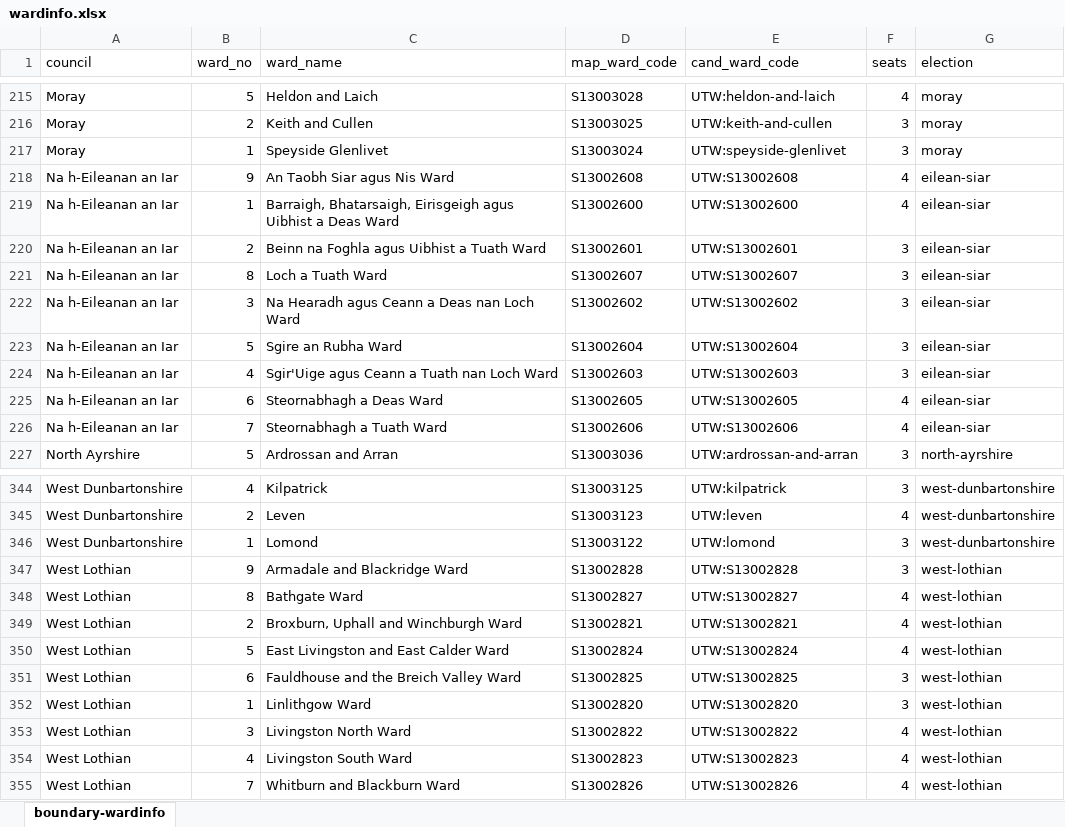
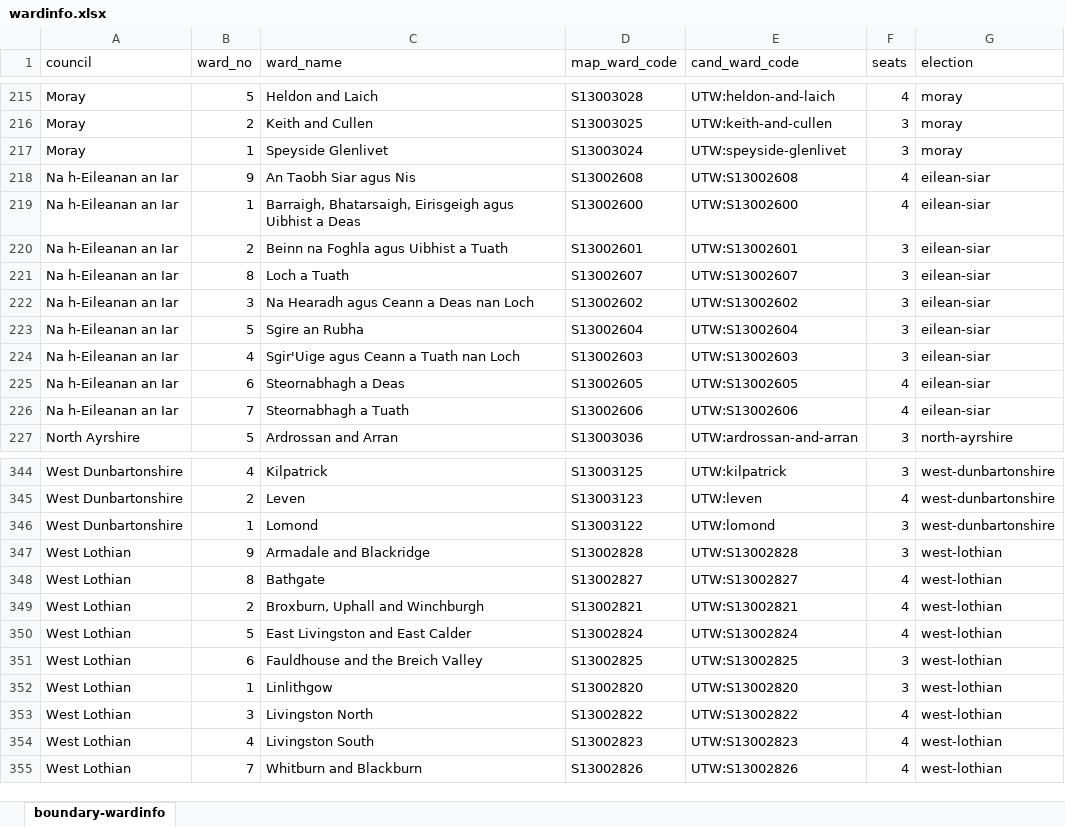
Before and after one commit to gerrymulvenna/council17, an Excel workbook: 2017/SCO/wardinfo.xlsx, sheet boundary-wardinfo, drawn as a sheet; only a part is shown, gaps mark what is left out; values as stored, in another font and other column widths than the file's, no borders; the diff covers the shown part only; the diff names each change by its address in the sheet, - before the commit and + after, or states it on an @@ line.

Commit message:
Needed to redo the removal of " Ward" from 7 old council data which got reinstated in recent jstree changes Signed-off-by: Gerry Mulvenna <git@movingwifi.com>

```diff
--- a/2017/SCO/wardinfo.xlsx (sheet boundary-wardinfo)
+++ b/2017/SCO/wardinfo.xlsx (sheet boundary-wardinfo)
-C218 (ward_name): An Taobh Siar agus Nis Ward
+C218 (ward_name): An Taobh Siar agus Nis
-C219 (ward_name): …a Deas Ward
+C219 (ward_name): …a Deas
-C220 (ward_name): Beinn na Foghla agus Uibhist a Tuath Ward
+C220 (ward_name): Beinn na Foghla agus Uibhist a Tuath
-C221 (ward_name): Loch a Tuath Ward
+C221 (ward_name): Loch a Tuath
-C222 (ward_name): Na Hearadh agus Ceann a Deas nan Loch Ward
+C222 (ward_name): Na Hearadh agus Ceann a Deas nan Loch
-C223 (ward_name): Sgire an Rubha Ward
+C223 (ward_name): Sgire an Rubha
-C224 (ward_name): Sgir'Uige agus Ceann a Tuath nan Loch Ward
+C224 (ward_name): Sgir'Uige agus Ceann a Tuath nan Loch
-C225 (ward_name): Steornabhagh a Deas Ward
+C225 (ward_name): Steornabhagh a Deas
-C226 (ward_name): Steornabhagh a Tuath Ward
+C226 (ward_name): Steornabhagh a Tuath
-C347 (ward_name): Armadale and Blackridge Ward
+C347 (ward_name): Armadale and Blackridge
-C348 (ward_name): Bathgate Ward
+C348 (ward_name): Bathgate
-C349 (ward_name): Broxburn, Uphall and Winchburgh Ward
+C349 (ward_name): Broxburn, Uphall and Winchburgh
-C350 (ward_name): East Livingston and East Calder Ward
+C350 (ward_name): East Livingston and East Calder
-C351 (ward_name): Fauldhouse and the Breich Valley Ward
+C351 (ward_name): Fauldhouse and the Breich Valley
-C352 (ward_name): Linlithgow Ward
+C352 (ward_name): Linlithgow
-C353 (ward_name): Livingston North Ward
+C353 (ward_name): Livingston North
-C354 (ward_name): Livingston South Ward
+C354 (ward_name): Livingston South
-C355 (ward_name): Whitburn and Blackburn Ward
+C355 (ward_name): Whitburn and Blackburn
```
Also changed, not shown: 30 edited cells elsewhere in this sheet, 3 other files.
